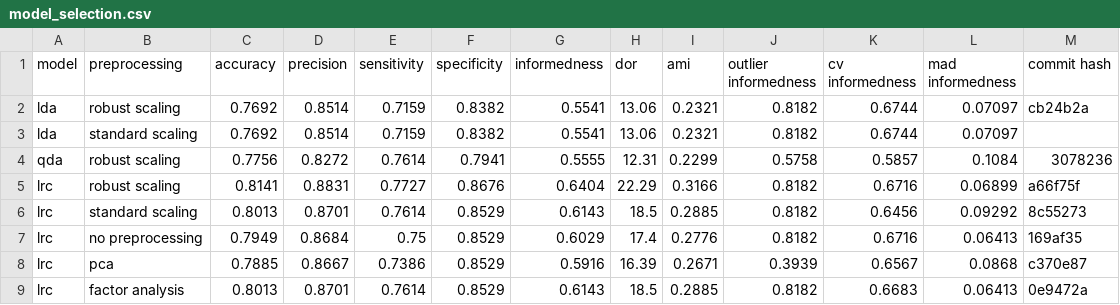
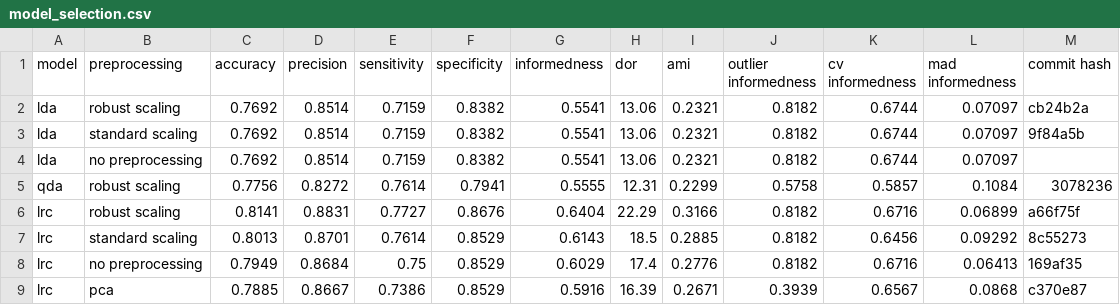
Before and after one commit to jerradmgenson/qdaim-proto, a CSV file: data/model_selection.csv, drawn as a sheet; only a part is shown; the shorter side is filled out with more unchanged rows.

Commit message:
lda with no preprocessing

```diff
--- a/data/model_selection.csv
+++ b/data/model_selection.csv
@@ -2,3 +2,4 @@ model, preprocessing, accuracy, precision, sensitivity, specificity, informednes
 lda,robust scaling,0.7692,0.8514,0.7159,0.8382,0.5541,13.06,0.2321,0.8182,0.6744,0.07097,cb24b2a
-lda,standard scaling,0.7692,0.8514,0.7159,0.8382,0.5541,13.06,0.2321,0.8182,0.6744,0.07097,
+lda,standard scaling,0.7692,0.8514,0.7159,0.8382,0.5541,13.06,0.2321,0.8182,0.6744,0.07097,9f84a5b
+lda,no preprocessing,0.7692,0.8514,0.7159,0.8382,0.5541,13.06,0.2321,0.8182,0.6744,0.07097,
 qda,robust scaling,0.7756,0.8272,0.7614,0.7941,0.5555,12.31,0.2299,0.5758,0.5857,0.1084,3078236
```
Also changed, not shown: 1 other file.
